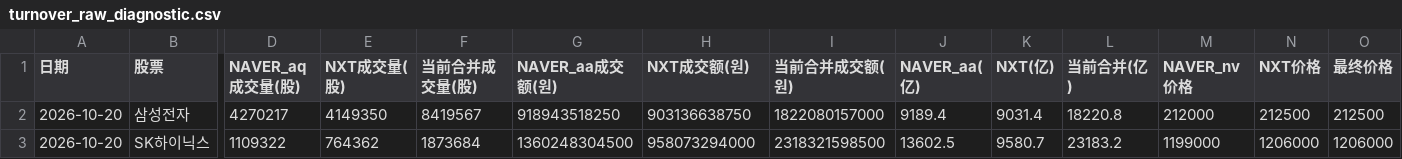
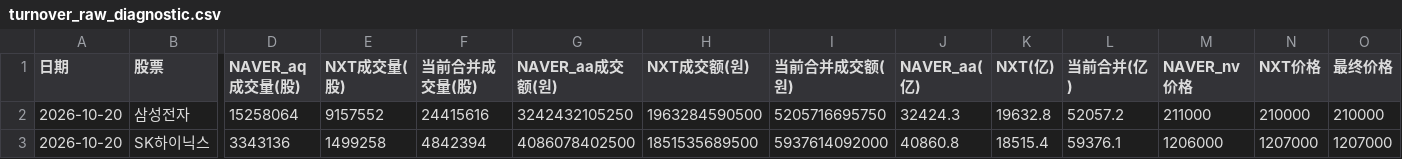
Before and after one commit to Gyn19940404/korea-mode2-screener, a CSV file: turnover_raw_diagnostic.csv, drawn as a sheet; only a part is shown, gaps mark what is left out; the diff covers the shown part only; the diff names each change by its address in the sheet, - before the commit and + after, or states it on an @@ line.

```diff
--- a/turnover_raw_diagnostic.csv
+++ b/turnover_raw_diagnostic.csv
-D2 (NAVER_aq成交量(股)): 4270217
+D2 (NAVER_aq成交量(股)): 15258064
-E2 (NXT成交量(股)): 4149350
+E2 (NXT成交量(股)): 9157552
-F2 (当前合并成交量(股)): 8419567
+F2 (当前合并成交量(股)): 24415616
-G2 (NAVER_aa成交额(원)): 918943518250
+G2 (NAVER_aa成交额(원)): 3242432105250
-H2 (NXT成交额(원)): 903136638750
+H2 (NXT成交额(원)): 1963284590500
-I2 (当前合并成交额(원)): 1822080157000
+I2 (当前合并成交额(원)): 5205716695750
-J2 (NAVER_aa(亿)): 9189.4
+J2 (NAVER_aa(亿)): 32424.3
-K2 (NXT(亿)): 9031.4
+K2 (NXT(亿)): 19632.8
-L2 (当前合并(亿)): 18220.8
+L2 (当前合并(亿)): 52057.2
-M2 (NAVER_nv价格): 212000
+M2 (NAVER_nv价格): 211000
-N2 (NXT价格): 212500
+N2 (NXT价格): 210000
-O2 (最终价格): 212500
+O2 (最终价格): 210000
-D3 (NAVER_aq成交量(股)): 1109322
+D3 (NAVER_aq成交量(股)): 3343136
-E3 (NXT成交量(股)): 764362
+E3 (NXT成交量(股)): 1499258
-F3 (当前合并成交量(股)): 1873684
+F3 (当前合并成交量(股)): 4842394
-G3 (NAVER_aa成交额(원)): 1360248304500
+G3 (NAVER_aa成交额(원)): 4086078402500
-H3 (NXT成交额(원)): 958073294000
+H3 (NXT成交额(원)): 1851535689500
-I3 (当前合并成交额(원)): 2318321598500
+I3 (当前合并成交额(원)): 5937614092000
-J3 (NAVER_aa(亿)): 13602.5
+J3 (NAVER_aa(亿)): 40860.8
-K3 (NXT(亿)): 9580.7
+K3 (NXT(亿)): 18515.4
-L3 (当前合并(亿)): 23183.2
+L3 (当前合并(亿)): 59376.1
-M3 (NAVER_nv价格): 1199000
+M3 (NAVER_nv价格): 1206000
-N3 (NXT价格): 1206000
+N3 (NXT价格): 1207000
-O3 (最终价格): 1206000
+O3 (最终价格): 1207000
```
Also changed, not shown: 89 edited cells elsewhere in this file, trading_status_diagnostic.csv, universe_type_diagnostic.csv, 3 other files.
